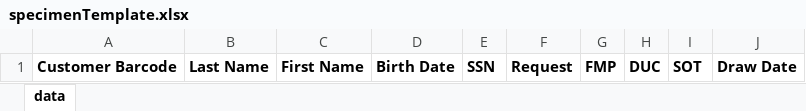
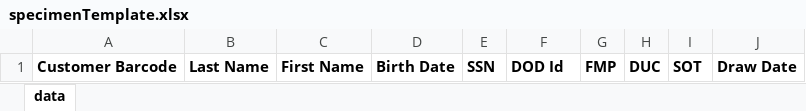
Before and after one commit to LabKey/customModules, an Excel workbook: hdrl/resources/template/specimenTemplate.xlsx, sheet data, drawn as a sheet; values as stored, in another font and other column widths than the file's, no borders; the diff names each change by its address in the sheet, - before the commit and + after, or states it on an @@ line.

Commit message:
23153: Add DoD ID to test specimen fields
SVN r37656 |2015-04-23 01:27:49 +0000

```diff
--- a/hdrl/resources/template/specimenTemplate.xlsx (sheet data)
+++ b/hdrl/resources/template/specimenTemplate.xlsx (sheet data)
-F1: Request
+F1: DOD Id
```
Also changed, not shown: 2 other files.
